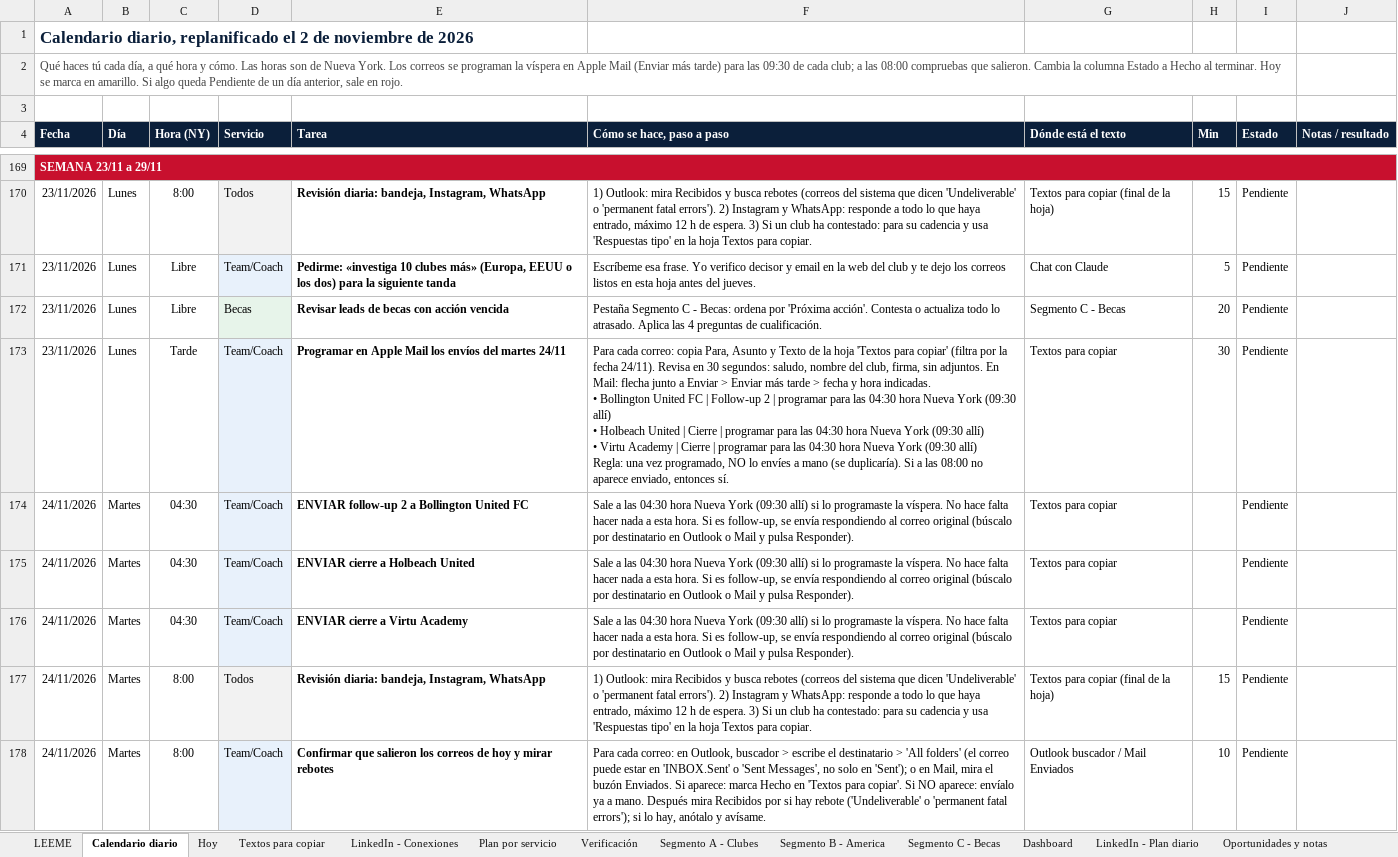
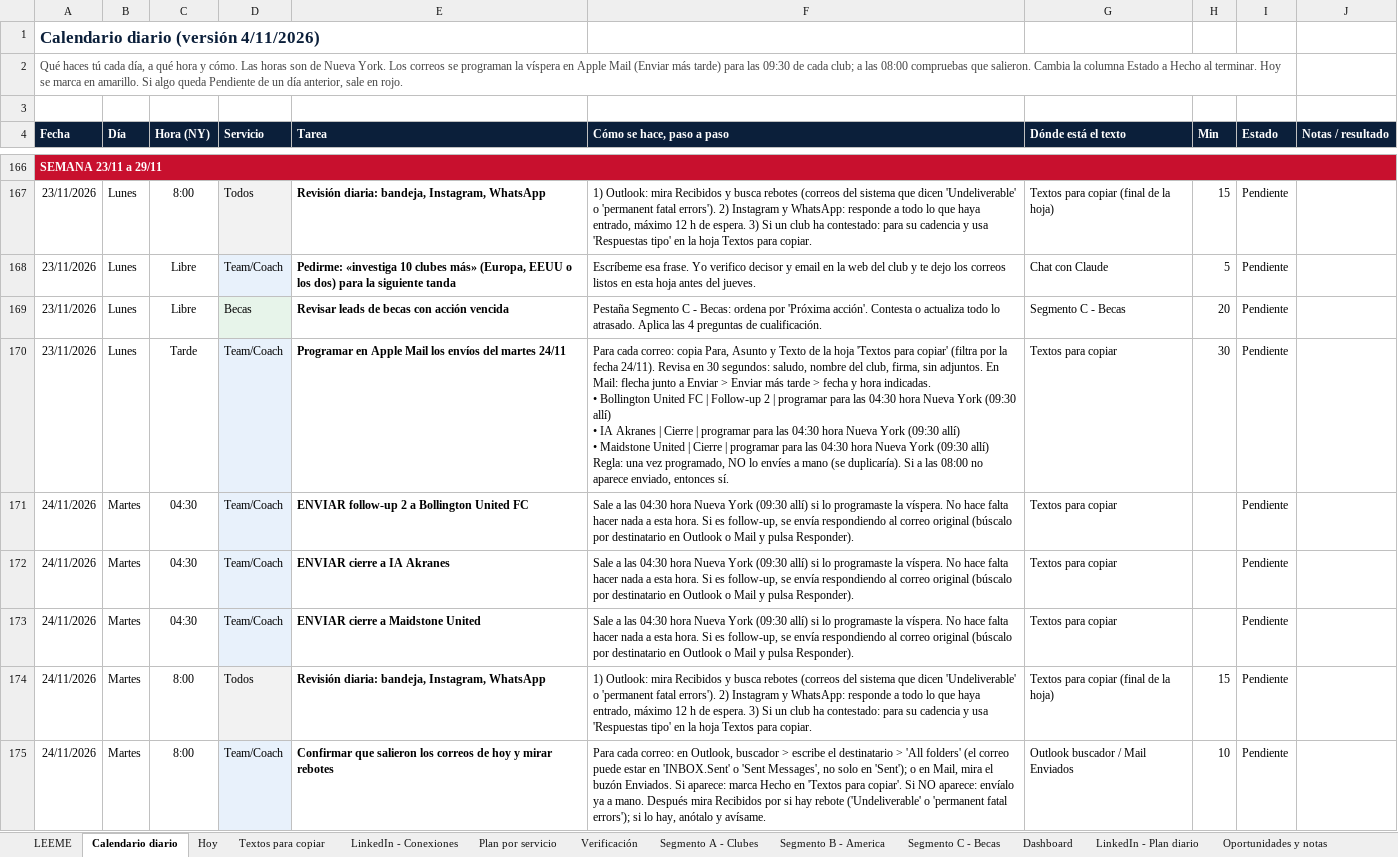
Before and after one commit to Joelmv10/always-up-os, an Excel workbook: 01-clients/crm-ventas.xlsx, sheet Calendario diario, drawn as a sheet; only a part is shown, gaps mark what is left out; values as stored, in another font and other column widths than the file's, no borders; conditional formats not drawn; addresses are those after the commit; ↵ is a line break in a cell; the diff covers the shown part only; the diff names each change by its address in the sheet, - before the commit and + after, or states it on an @@ line.

```diff
--- a/01-clients/crm-ventas.xlsx (sheet Calendario diario)
+++ b/01-clients/crm-ventas.xlsx (sheet Calendario diario)
-A1 (Fecha): Calendario diario, replanificado el 2 de noviembre de 2026
+A1 (Fecha): Calendario diario (versión 4/11/2026)
-F170 (Cómo se hace, paso a paso): …allí) ↵ • Holbeach United | Cierre | programar para las 04:30 hora Nueva York (09:30 allí) ↵ • Virtu Academy | Cierre…
+F170 (Cómo se hace, paso a paso): …allí) ↵ • IA Akranes | Cierre | programar para las 04:30 hora Nueva York (09:30 allí) ↵ • Maidstone United | Cierre…
-E172 (Tarea): ENVIAR cierre a Holbeach United
+E172 (Tarea): ENVIAR cierre a IA Akranes
-E173 (Tarea): ENVIAR cierre a Virtu Academy
+E173 (Tarea): ENVIAR cierre a Maidstone United
```
Also changed, not shown: 21 added rows, 22 removed rows and 60 edited cells elsewhere in this sheet, sheet Textos para copiar, sheet Segmento A - Clubes, sheet Segmento B - America, sheet LEEME, 3 other files.
